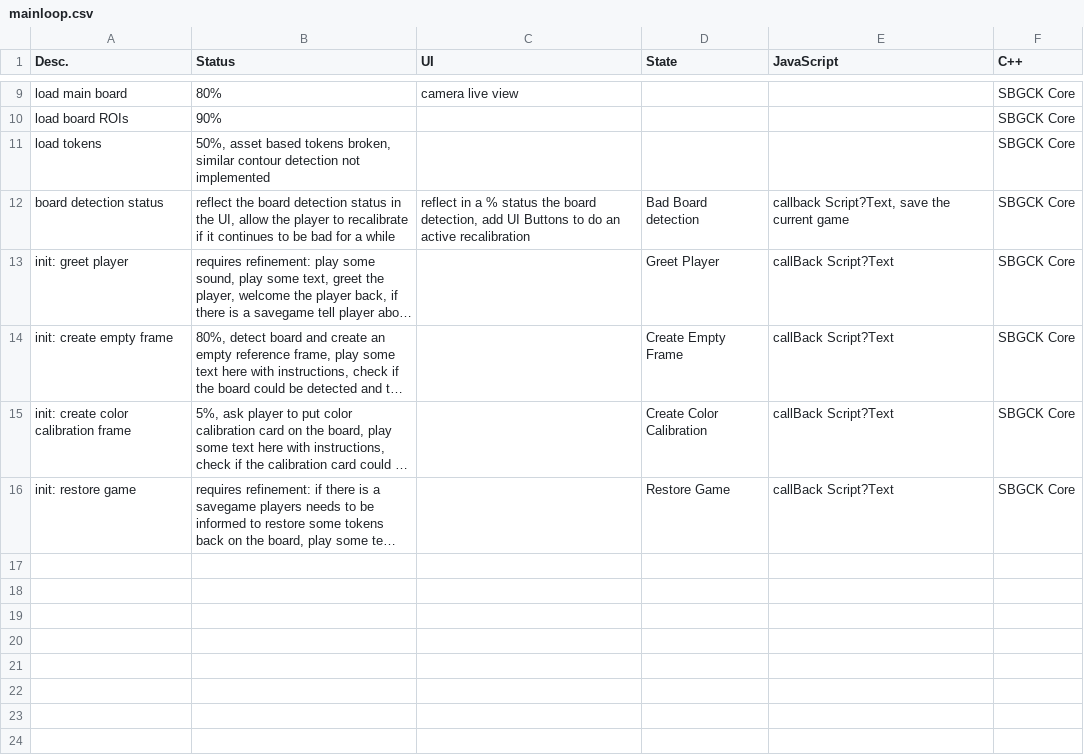
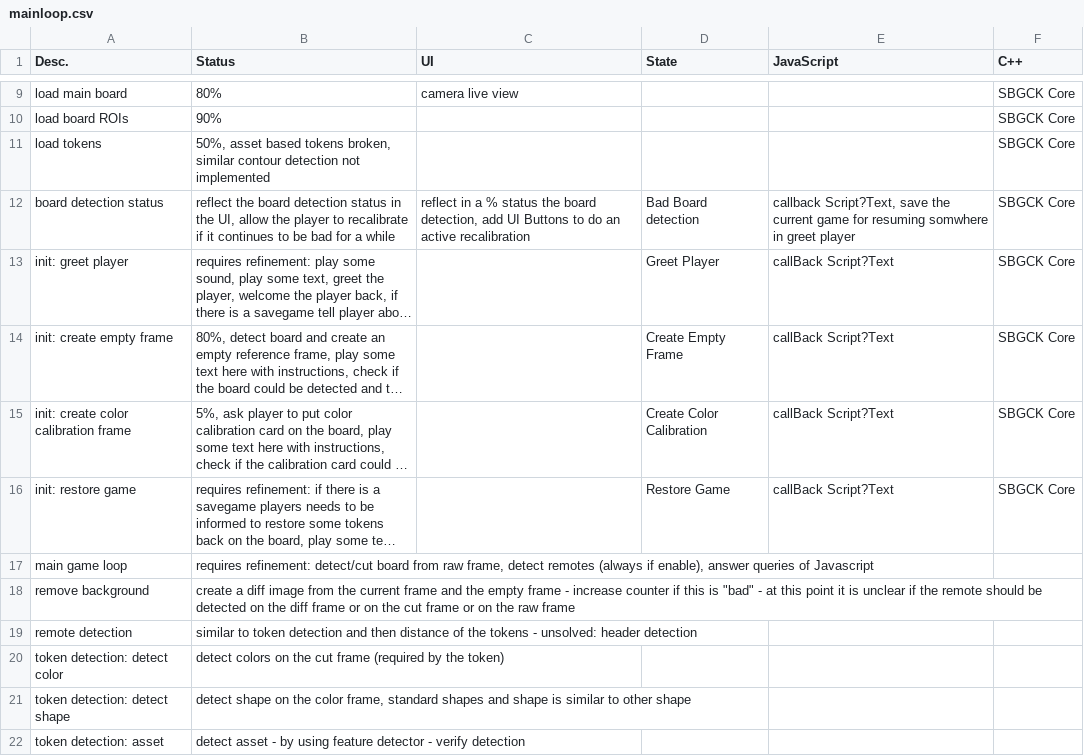
Before and after one commit to egandro/sbgck-opencv, a CSV file: mainloop.csv, drawn as a sheet; only a part is shown, gaps mark what is left out; long unchanged cells end in …; the diff names each change by its address in the sheet, - before the commit and + after, or states it on an @@ line.

```diff
--- a/mainloop.csv
+++ b/mainloop.csv
-E12 (JavaScript): …current game
+E12 (JavaScript): …current game for resuming somwhere in greet player
+row 17: main game loop | requires refinement: detect/cut board from raw frame, detect remotes (always if enable), answer queries of Javascript
+row 18: remove background | create a diff image from the current frame and the empty frame - increase counter if this is "bad" - at this point it is unclear if the remote should be detected on the diff frame or on the cut frame or on the raw frame
+row 19: remote detection | similar to token detection and then distance of the tokens - unsolved: header detection
+row 20: token detection: detect color | detect colors on the cut frame (required by the token)
+row 21: token detection: detect shape | detect shape on the color frame, standard shapes and shape is similar to other shape
+row 22: token detection: asset | detect asset - by using feature detector - verify detection
```
